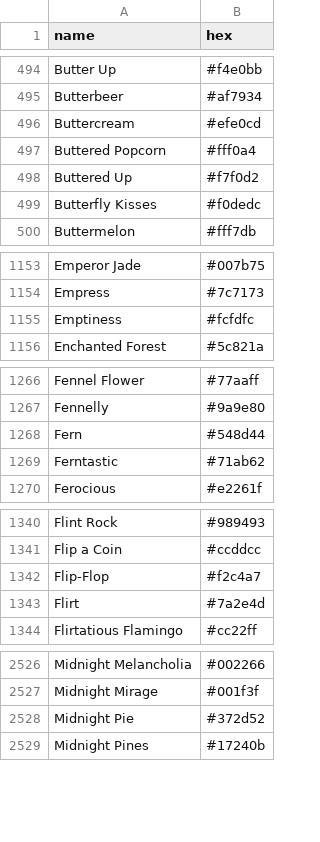
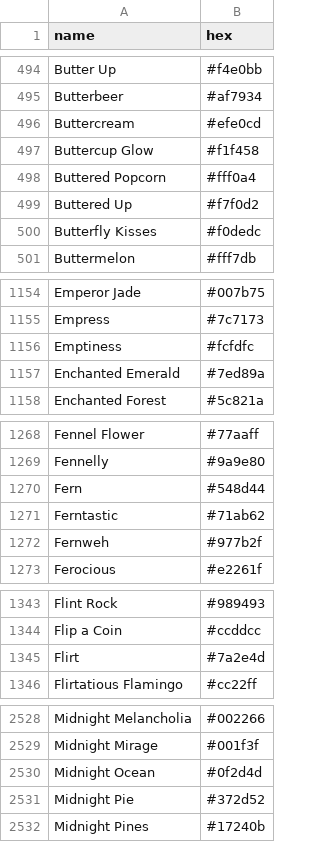
Before and after one commit to meodai/color-names, a CSV file: dist/colornames.bestof.csv, drawn as a sheet; only a part is shown, gaps mark what is left out; removed rows and columns are numbered as before the commit, all else as after; the diff covers the shown part only; the diff names each change by its address in the sheet, - before the commit and + after, or states it on an @@ line.

Commit message:
feat(colors): add new user creations & fixes two light colors
fix #170

```diff
--- a/dist/colornames.bestof.csv
+++ b/dist/colornames.bestof.csv
+row 497: Buttercup Glow | #f1f458
+row 1157: Enchanted Emerald | #7ed89a
+row 1272: Fernweh | #977b2f
-row 1342: Flip-Flop | #f2c4a7
+row 2530: Midnight Ocean | #0f2d4d
```
Also changed, not shown: 4 added rows and 1 edited cell elsewhere in this file, dist/colornames.csv, src/colornames.csv, 20 other files.
